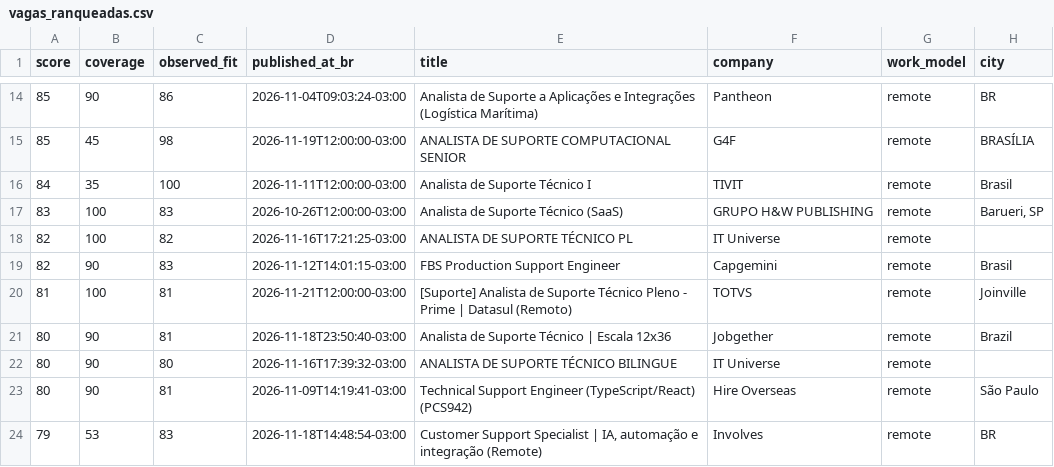
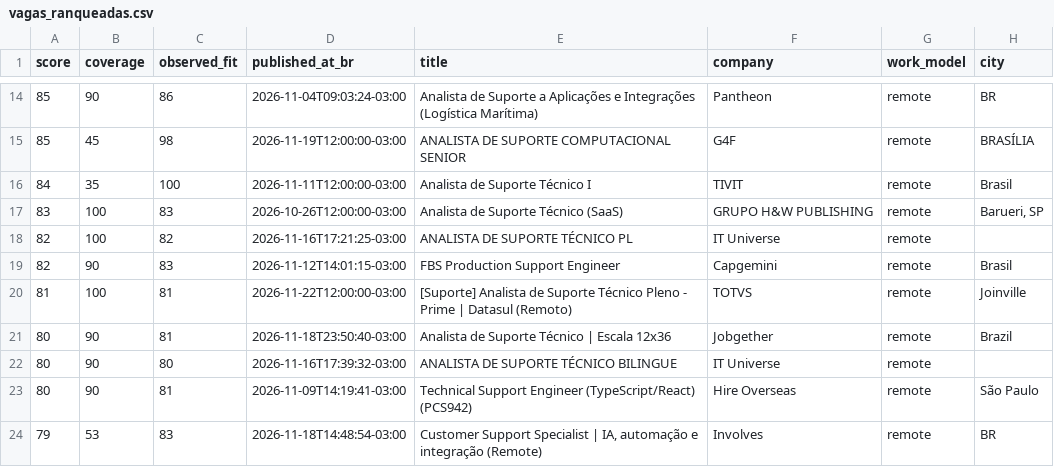
Before and after one commit to edsonjunioor32/agente-vagas-edson, a CSV file: output/vagas_ranqueadas.csv, drawn as a sheet; only a part is shown, gaps mark what is left out; the diff covers the shown part only; the diff names each change by its address in the sheet, - before the commit and + after, or states it on an @@ line.

```diff
--- a/output/vagas_ranqueadas.csv
+++ b/output/vagas_ranqueadas.csv
-D20 (published_at_br): 2026-11-21T12:00:00-03:00
+D20 (published_at_br): 2026-11-22T12:00:00-03:00
```
Also changed, not shown: 5 added rows, 5 removed rows and 2 edited cells elsewhere in this file, 2 other files.
